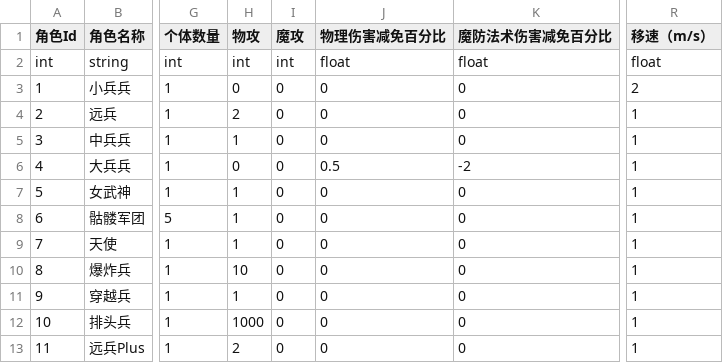
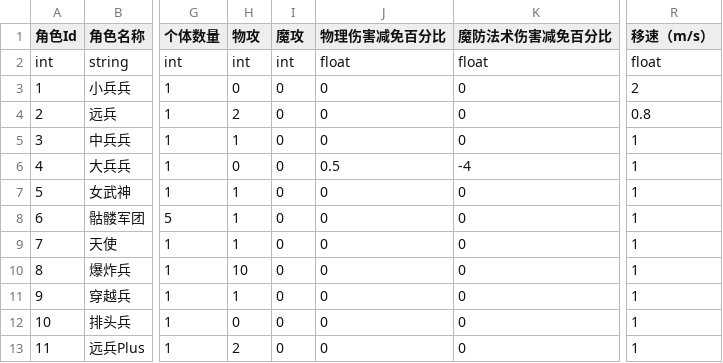
Before and after one commit to yishunGYS/SummerBattlefront, a CSV file: Assets/StreamingAssets/Solider.csv, drawn as a sheet; only a part is shown, gaps mark what is left out; the diff names each change by its address in the sheet, - before the commit and + after, or states it on an @@ line.

```diff
--- a/Assets/StreamingAssets/Solider.csv
+++ b/Assets/StreamingAssets/Solider.csv
-R4 (移速（m/s）): 1
+R4 (移速（m/s）): 0.8
-K6 (魔防法术伤害减免百分比): -2
+K6 (魔防法术伤害减免百分比): -4
-H12 (物攻): 1000
+H12 (物攻): 0
```
Also changed, not shown: Assets/StreamingAssets/Enemies.csv, 25 other files.
